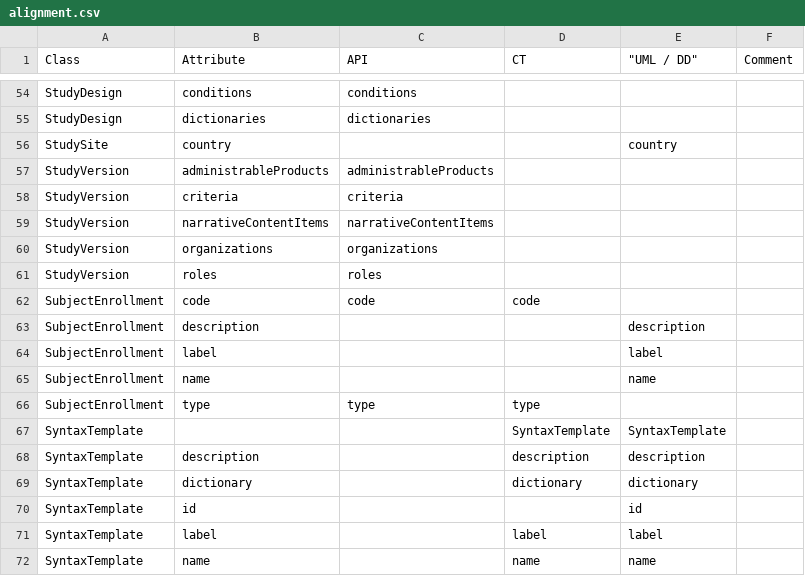
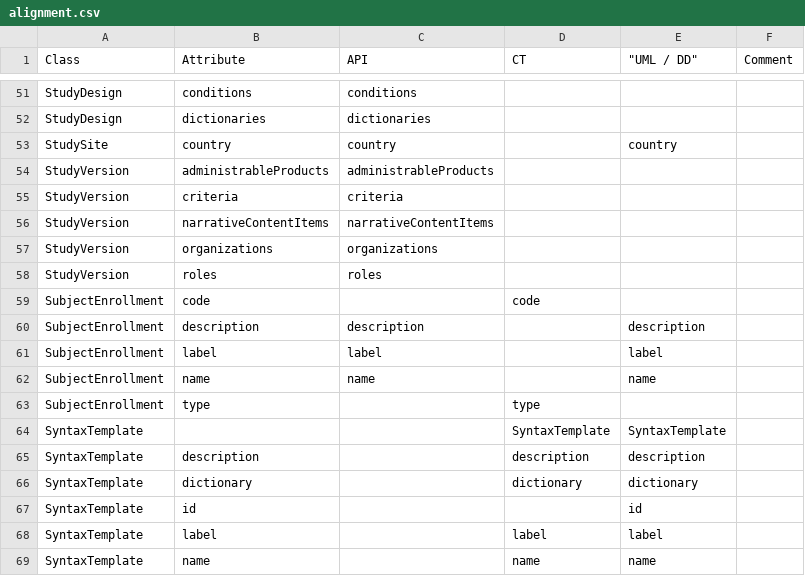
Before and after one commit to cdisc-org/DDF-RA, a CSV file: Deliverables/UML/alignment.csv, drawn as a sheet; only a part is shown, gaps mark what is left out; the diff covers the shown part only.

```diff
--- a/Deliverables/UML/alignment.csv
+++ b/Deliverables/UML/alignment.csv
@@ -55,3 +52,3 @@ StudyDesign,conditions,conditions,,,
 StudyDesign,dictionaries,dictionaries,,,
-StudySite,country,,,country,
+StudySite,country,country,,country,
 StudyVersion,administrableProducts,administrableProducts,,,
@@ -61,7 +58,7 @@ StudyVersion,organizations,organizations,,,
 StudyVersion,roles,roles,,,
-SubjectEnrollment,code,code,code,,
-SubjectEnrollment,description,,,description,
-SubjectEnrollment,label,,,label,
-SubjectEnrollment,name,,,name,
-SubjectEnrollment,type,type,type,,
+SubjectEnrollment,code,,code,,
+SubjectEnrollment,description,description,,description,
+SubjectEnrollment,label,label,,label,
+SubjectEnrollment,name,name,,name,
+SubjectEnrollment,type,,type,,
 SyntaxTemplate,,,SyntaxTemplate,SyntaxTemplate,
```
Also changed, not shown: 3 removed rows and 21 edited cells elsewhere in this file, 1 other file.
